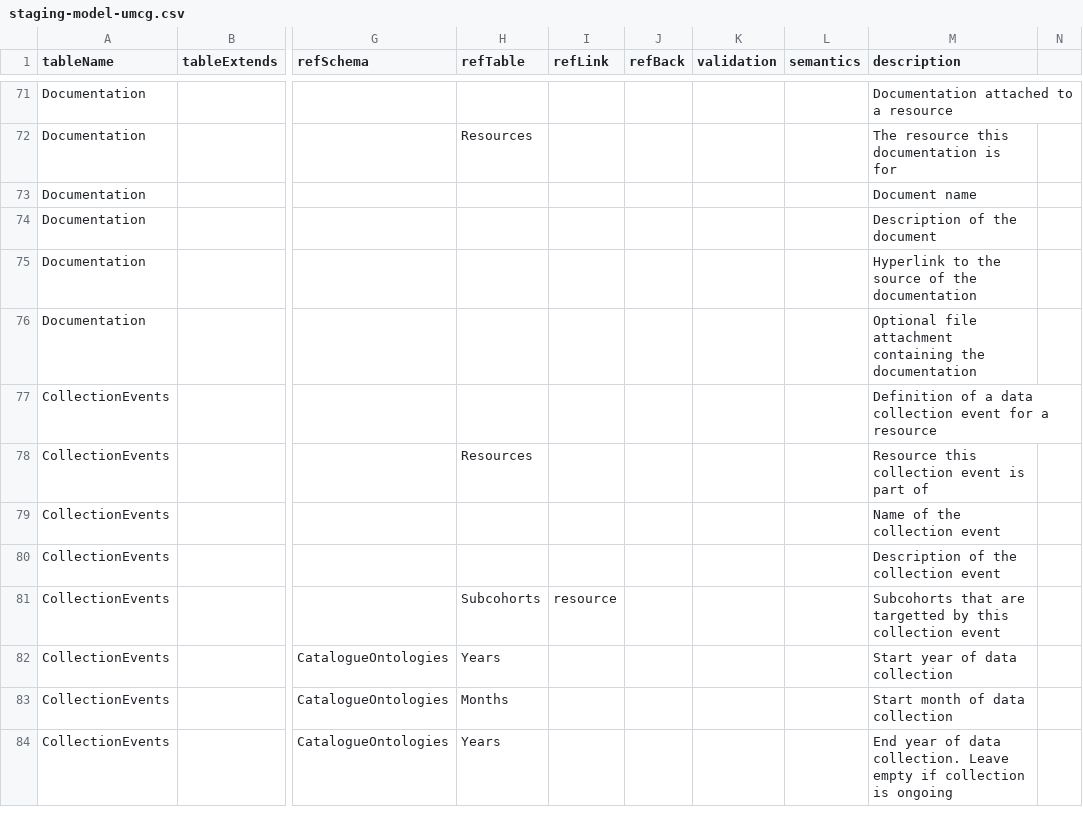
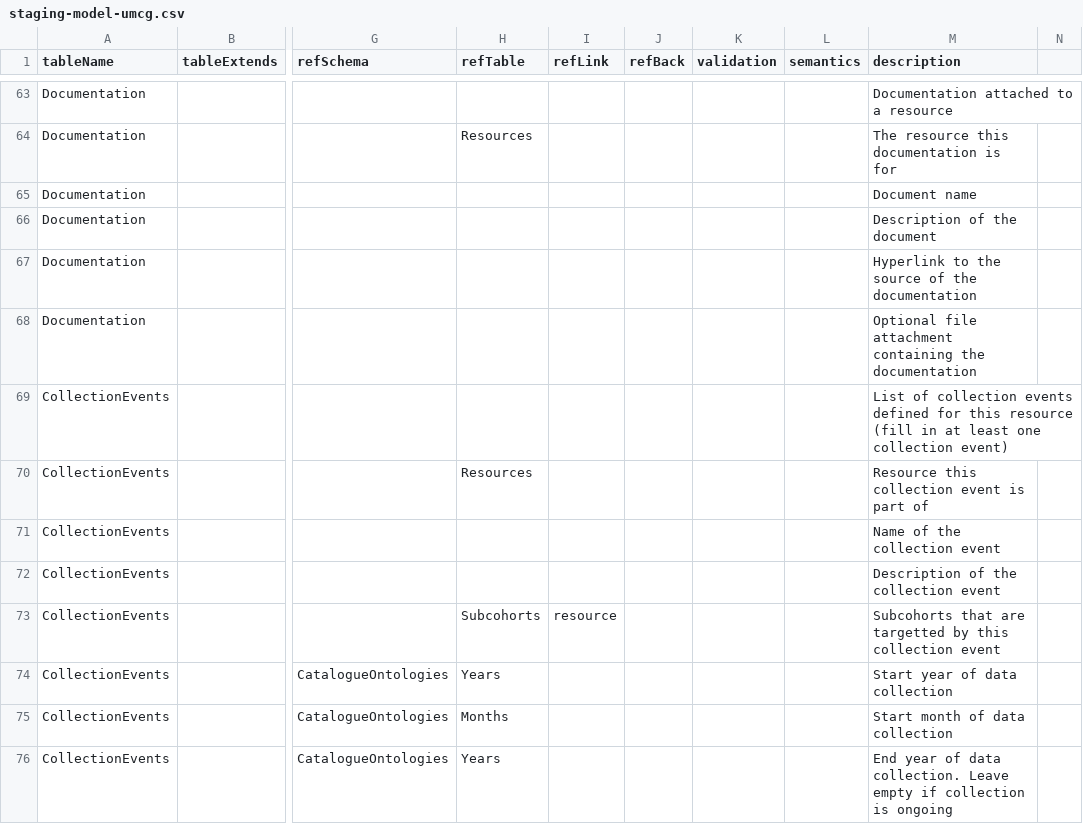
Before and after one commit to molgenis/molgenis-py-cohorts-etl, a CSV file: datamodels/staging-model-umcg.csv, drawn as a sheet; only a part is shown, gaps mark what is left out; addresses are those after the commit; the diff covers the shown part only; the diff names each change by its address in the sheet, - before the commit and + after, or states it on an @@ line.

Commit message:
update descriptions, delete CollectionEvents.medicalRecords

```diff
--- a/datamodels/staging-model-umcg.csv
+++ b/datamodels/staging-model-umcg.csv
-M69 (description): Definition of a data collection event for a resource
+M69 (description): List of collection events defined for this resource (fill in at least one collection event)
```
Also changed, not shown: 9 removed rows and 5 edited cells elsewhere in this file.
